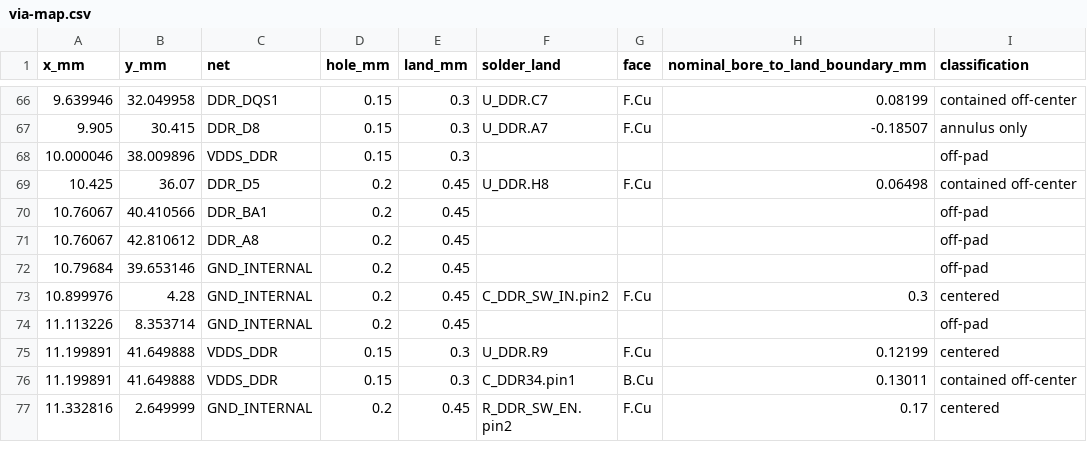
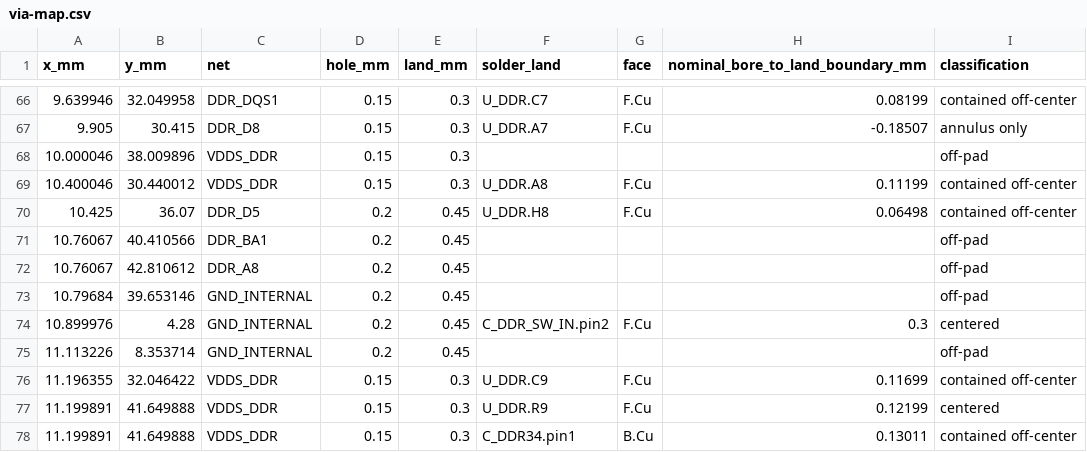
Before and after one commit to Abse2001/pixel-dash, a CSV file: module/via-map.csv, drawn as a sheet; only a part is shown, gaps mark what is left out; the shorter side is filled out with more unchanged rows; the diff names each change by its address in the sheet, - before the commit and + after, or states it on an @@ line.

```diff
--- a/module/via-map.csv
+++ b/module/via-map.csv
+row 69: 10.400046 | 30.440012 | VDDS_DDR | 0.15 | 0.3 | U_DDR.A8 | F.Cu | 0.11199 | contained off-center
+row 76: 11.196355 | 32.046422 | VDDS_DDR | 0.15 | 0.3 | U_DDR.C9 | F.Cu | 0.11699 | contained off-center
```
Also changed, not shown: module/timing.csv, 5 other files.
